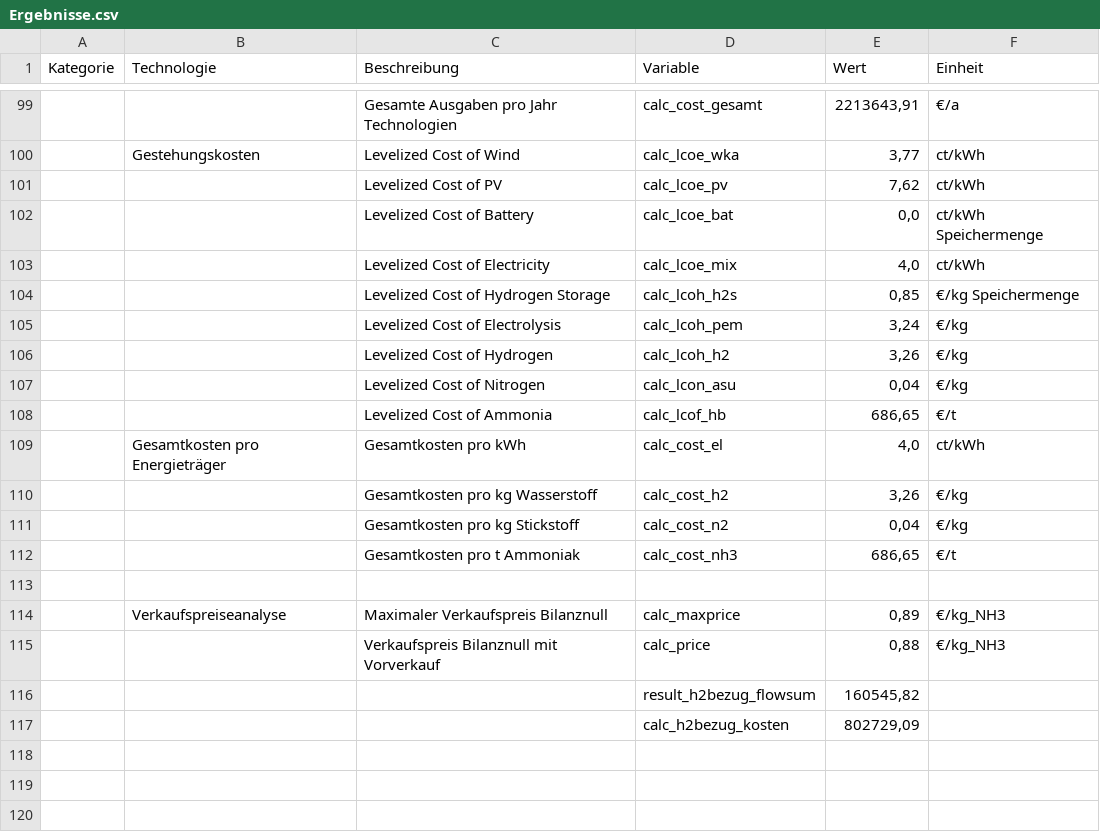
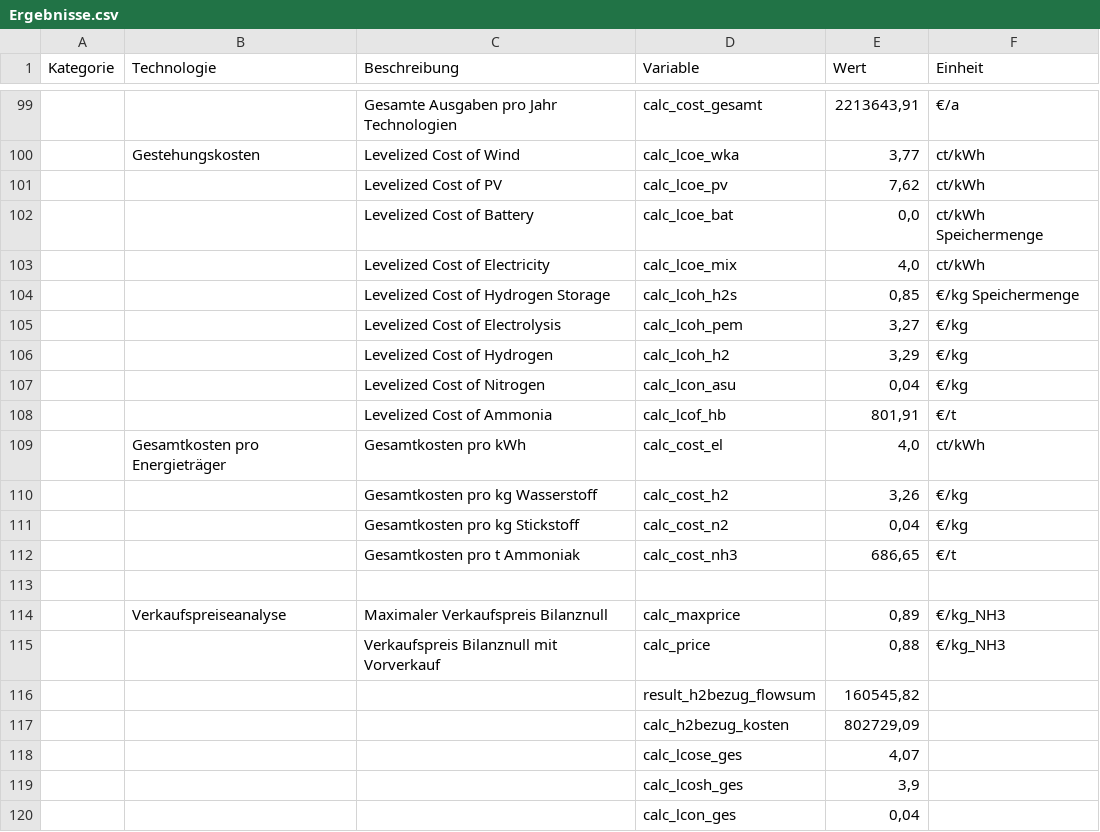
Before and after one commit to michaelheberl/FENES_P2X, a CSV file: Ammoniak/Ammoniak_Brownfield_H2_N2_HB_Höchst/Ergebnisse.csv, drawn as a sheet; only a part is shown, gaps mark what is left out; the diff names each change by its address in the sheet, - before the commit and + after, or states it on an @@ line.

```diff
--- a/Ammoniak/Ammoniak_Brownfield_H2_N2_HB_Höchst/Ergebnisse.csv
+++ b/Ammoniak/Ammoniak_Brownfield_H2_N2_HB_Höchst/Ergebnisse.csv
-E105 (Wert): 3,24
+E105 (Wert): 3,27
-E106 (Wert): 3,26
+E106 (Wert): 3,29
-E108 (Wert): 686,65
+E108 (Wert): 801,91
+row 118:  |  |  | calc_lcose_ges | 4,07
+row 119:  |  |  | calc_lcosh_ges | 3,9
+row 120:  |  |  | calc_lcon_ges | 0,04
```
Also changed, not shown: Ammoniak/Ammoniak_Brownfield_H2_Höchst/Ergebnisse.csv, Ammoniak/Ammoniak_Brownfield_H2_N2_Höchst/Ergebnisse.csv, 16 other files.
